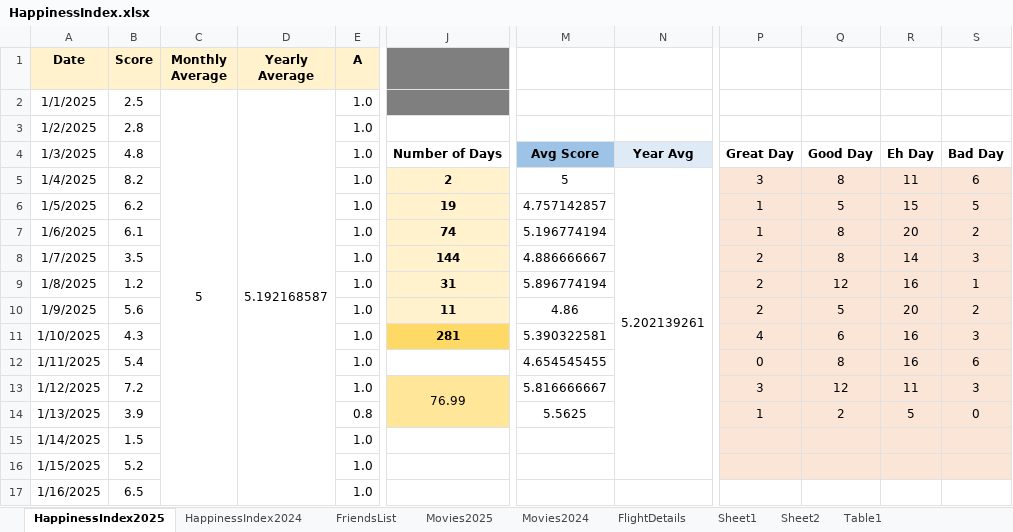
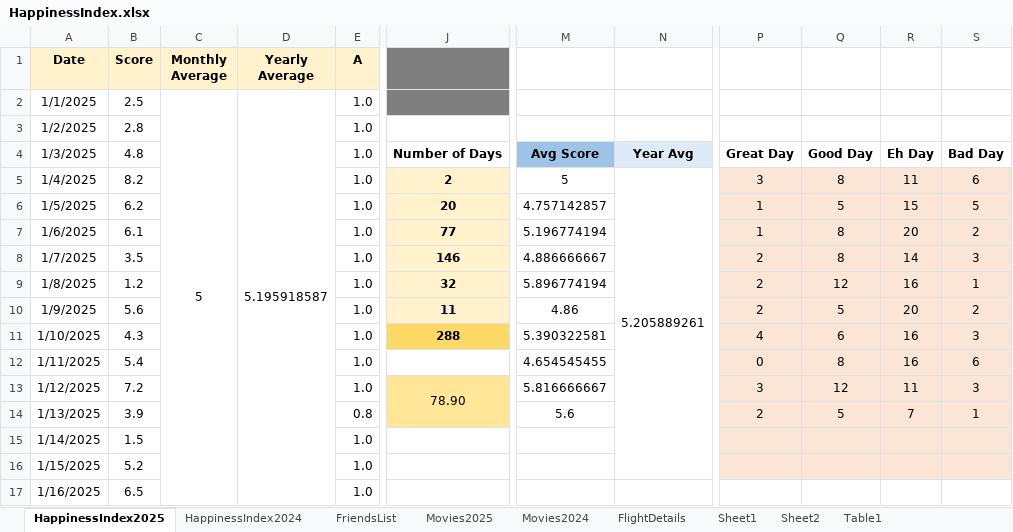
Before and after one commit to Abhinav-1708/Happiness-Index, an Excel workbook: HappinessIndex.xlsx, sheet HappinessIndex2025, drawn as a sheet; only a part is shown, gaps mark what is left out; values as stored, in another font and other column widths than the file's, no borders; charts and pictures and conditional formats not drawn; the diff covers the shown part only; the diff names each change by its address in the sheet, - before the commit and + after, or states it on an @@ line.

```diff
--- a/HappinessIndex.xlsx (sheet HappinessIndex2025)
+++ b/HappinessIndex.xlsx (sheet HappinessIndex2025)
-D2 (Yearly Average): 5.192168587
+D2 (Yearly Average): 5.195918587
-N5: 5.202139261
+N5: 5.205889261
-J6: 19
+J6: 20
-J7: 74
+J7: 77
-J8: 144
+J8: 146
-J9: 31
+J9: 32
-J11: 281
+J11: 288
-J13: 76.99
+J13: 78.90
-M14: 5.5625
+M14: 5.6
-P14: 1
+P14: 2
-Q14: 2
+Q14: 5
-R14: 5
+R14: 7
-S14: 0
+S14: 1
```
Also changed, not shown: 30 edited cells and merged cells elsewhere in this sheet, sheet FriendsList, formulas that keep their value, charts or pictures.
